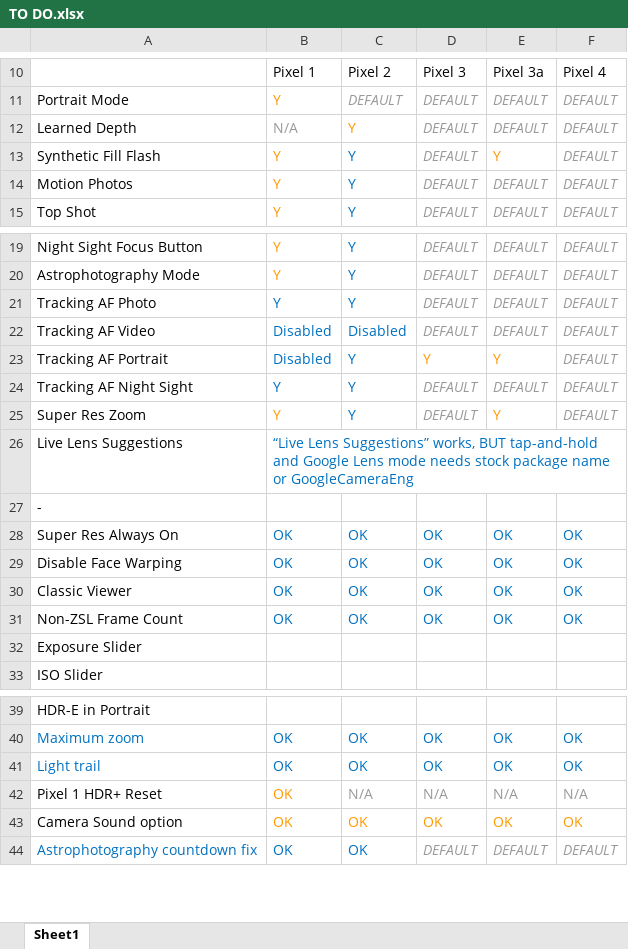
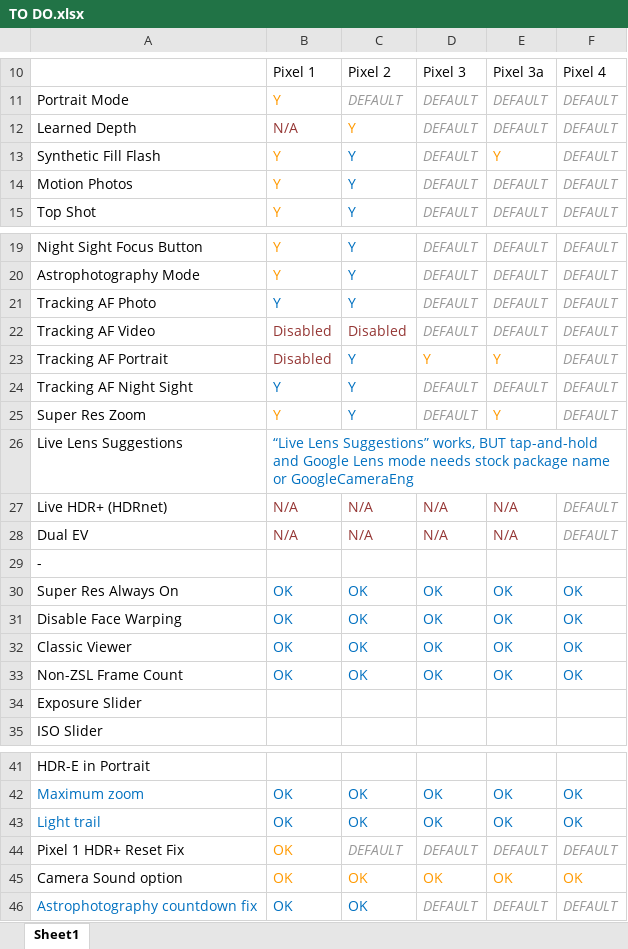
Before and after one commit to cstark27/PXv4_GoogleCamera_7.2.014, an Excel workbook: TO DO.xlsx, sheet Sheet1, drawn as a sheet; only a part is shown, gaps mark what is left out; values as stored, in another font and other column widths than the file's, no borders; removed rows and columns are numbered as before the commit, all else as after; the diff names each change by its address in the sheet, - before the commit and + after, or states it on an @@ line.

Commit message:
update TO DO

```diff
--- a/TO DO.xlsx (sheet Sheet1)
+++ b/TO DO.xlsx (sheet Sheet1)
-B12 text colour: #999999
+B12 text colour: #953735
-B22:C22 text colour: #0070C0
+B22:C22 text colour: #953735
-B23 text colour: #0070C0
+B23 text colour: #953735
+row 27: Live HDR+ (HDRnet) | N/A | N/A | N/A | N/A | DEFAULT
+row 28: Dual EV | N/A | N/A | N/A | N/A | DEFAULT
-row 42: Pixel 1 HDR+ Reset | OK | N/A | N/A | N/A | N/A
+row 44: Pixel 1 HDR+ Reset Fix | OK | DEFAULT | DEFAULT | DEFAULT | DEFAULT
```
